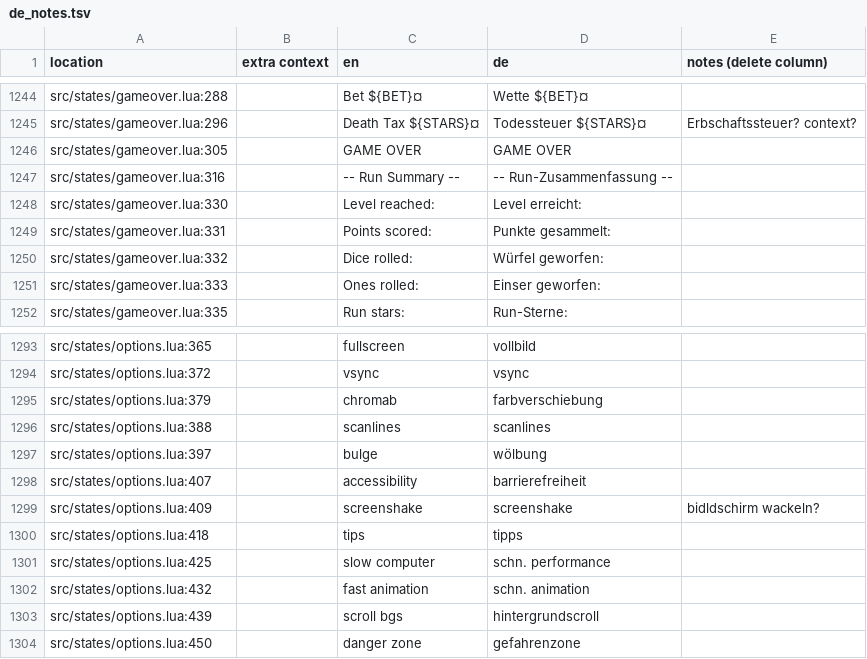
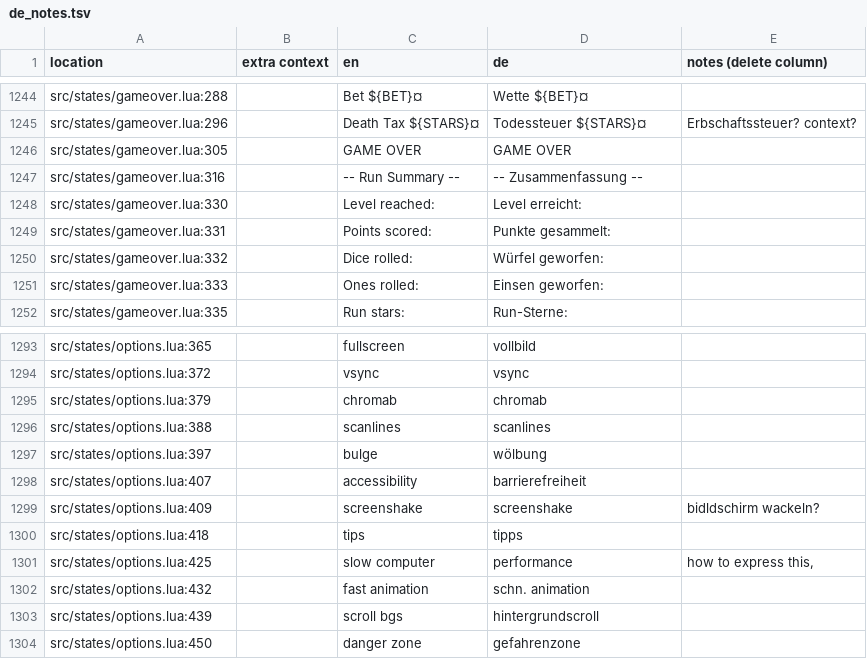
Before and after one commit to tomsqrd/dhne-translation, a TSV file: de_notes.tsv, drawn as a sheet; only a part is shown, gaps mark what is left out.

```diff
--- a/de_notes.tsv
+++ b/de_notes.tsv
@@ -1246,3 +1246,3 @@ src/states/gameover.lua:296		Death Tax ${STARS}¤	Todessteuer ${STARS}¤	Erbscha
 src/states/gameover.lua:305		GAME OVER	GAME OVER	
-src/states/gameover.lua:316		--  Run Summary  --	-- Run-Zusammenfassung --	
+src/states/gameover.lua:316		--  Run Summary  --	-- Zusammenfassung --	
 src/states/gameover.lua:330		Level reached:	Level erreicht:	
@@ -1250,3 +1250,3 @@ src/states/gameover.lua:331		Points scored:	Punkte gesammelt:
 src/states/gameover.lua:332		Dice rolled:	Würfel geworfen:	
-src/states/gameover.lua:333		Ones rolled:	Einser geworfen:	
+src/states/gameover.lua:333		Ones rolled:	Einsen geworfen:	
 src/states/gameover.lua:335		Run stars:	Run-Sterne:	
@@ -1294,3 +1294,3 @@ src/states/options.lua:365		fullscreen	vollbild
 src/states/options.lua:372		vsync	vsync	
-src/states/options.lua:379		chromab	farbverschiebung	
+src/states/options.lua:379		chromab	chromab	
 src/states/options.lua:388		scanlines	scanlines	
@@ -1300,3 +1300,3 @@ src/states/options.lua:409		screenshake	screenshake	bidldschirm wackeln?
 src/states/options.lua:418		tips	tipps	
-src/states/options.lua:425		slow computer	schn. performance	
+src/states/options.lua:425		slow computer	performance	how to express this,
 src/states/options.lua:432		fast animation	schn. animation	
```
Also changed, not shown: de.tsv.
